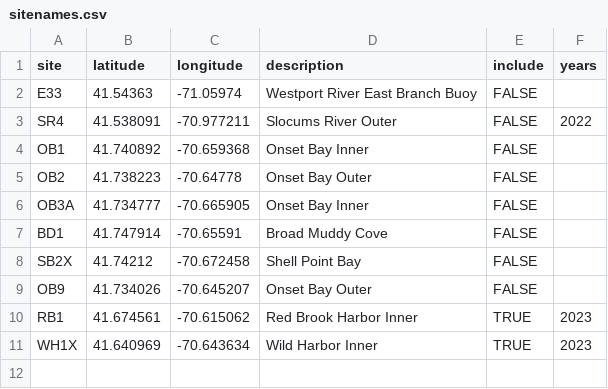
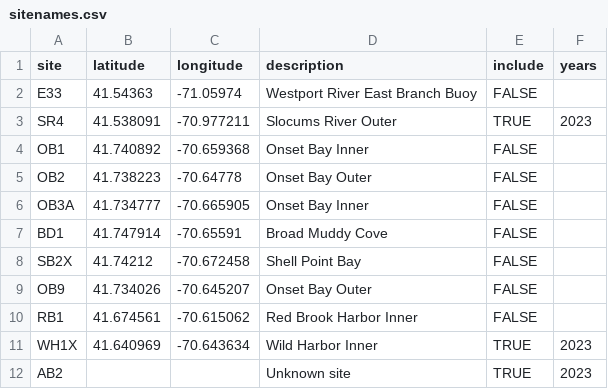
Before and after one commit to UMassCDS/COMBB-sensemaking, a CSV file: inst/sitenames.csv, drawn as a sheet.

Commit message:
Incorporated new data, which has lots of formatting issues that are different from the previous version's formatting issues. Lots of changes to gather.data, plus a bit of hand-editing (see gather.data). New datasets are incorporated and seem to work.

```diff
--- a/inst/sitenames.csv
+++ b/inst/sitenames.csv
@@ -2,3 +2,3 @@ site,latitude,longitude,description,include,years
 E33,41.54363,-71.05974,Westport River East Branch Buoy,FALSE,
-SR4,41.538091,-70.977211,Slocums River Outer,FALSE,2022
+SR4,41.538091,-70.977211,Slocums River Outer,TRUE,2023
 OB1,41.740892,-70.659368,Onset Bay Inner,FALSE,
@@ -9,3 +9,4 @@ SB2X,41.74212,-70.672458,Shell Point Bay,FALSE,
 OB9,41.734026,-70.645207,Onset Bay Outer,FALSE,
-RB1,41.674561,-70.615062,Red Brook Harbor Inner,TRUE,2023
+RB1,41.674561,-70.615062,Red Brook Harbor Inner,FALSE,
 WH1X,41.640969,-70.643634,Wild Harbor Inner,TRUE,2023
+AB2,,,Unknown site,TRUE,2023
```
Also changed, not shown: 3 other files.
